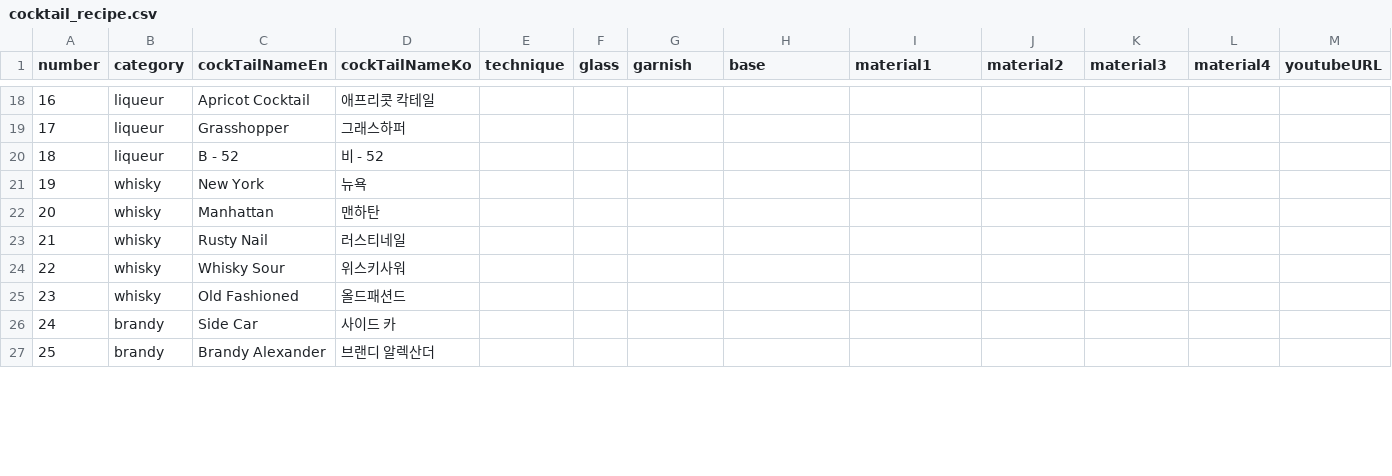
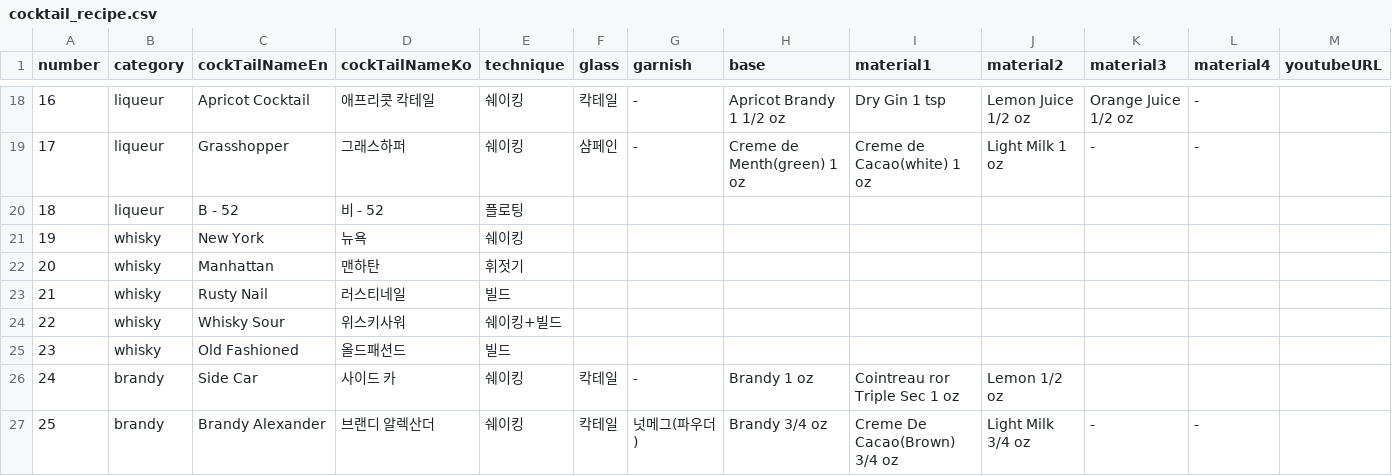
Before and after one commit to M1zz/hyozaBot, a CSV file: cocktail/data/cocktail_recipe.csv, drawn as a sheet; only a part is shown, gaps mark what is left out; the diff covers the shown part only.

```diff
--- a/cocktail/data/cocktail_recipe.csv
+++ b/cocktail/data/cocktail_recipe.csv
@@ -18,10 +18,10 @@ number,category,cockTailNameEn,cockTailNameKo,technique,glass,garnish,base,mater
-16,liqueur,Apricot Cocktail,애프리콧 칵테일,,,,,,,,,
-17,liqueur,Grasshopper,그래스하퍼,,,,,,,,,
-18,liqueur,B - 52,비 - 52,,,,,,,,,
-19,whisky,New York,뉴욕,,,,,,,,,
-20,whisky,Manhattan,맨하탄,,,,,,,,,
-21,whisky,Rusty Nail,러스티네일,,,,,,,,,
-22,whisky,Whisky Sour,위스키사워,,,,,,,,,
-23,whisky,Old Fashioned,올드패션드,,,,,,,,,
-24,brandy,Side Car,사이드 카,,,,,,,,,
-25,brandy,Brandy Alexander,브랜디 알렉산더,,,,,,,,,
+16,liqueur,Apricot Cocktail,애프리콧 칵테일,쉐이킹,칵테일,-,Apricot Brandy 1 1/2 oz,Dry Gin 1 tsp,Lemon Juice 1/2 oz,Orange Juice 1/2 oz,-,
+17,liqueur,Grasshopper,그래스하퍼,쉐이킹,샴페인,-,Creme de Menth(green) 1 oz,Creme de Cacao(white) 1 oz,Light Milk 1 oz,-,-,
+18,liqueur,B - 52,비 - 52,플로팅,,,,,,,,
+19,whisky,New York,뉴욕,쉐이킹,,,,,,,,
+20,whisky,Manhattan,맨하탄,휘젓기,,,,,,,,
+21,whisky,Rusty Nail,러스티네일,빌드,,,,,,,,
+22,whisky,Whisky Sour,위스키사워,쉐이킹+빌드,,,,,,,,
+23,whisky,Old Fashioned,올드패션드,빌드,,,,,,,,
+24,brandy,Side Car,사이드 카,쉐이킹,칵테일,-,Brandy 1 oz,Cointreau ror Triple Sec 1 oz,Lemon 1/2 oz ,,,
+25,brandy,Brandy Alexander,브랜디 알렉산더,쉐이킹,칵테일,넛메그(파우더),Brandy 3/4 oz,Creme De Cacao(Brown) 3/4 oz,Light Milk 3/4 oz,-,-,
```
Also changed, not shown: 154 edited cells elsewhere in this file.
